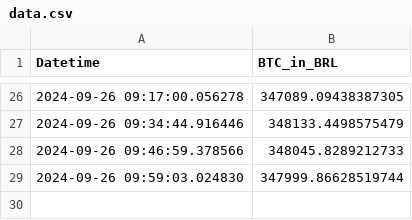
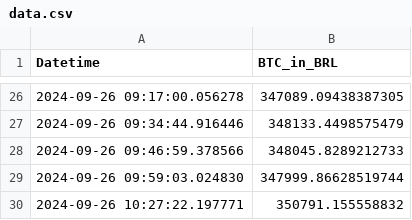
Before and after one commit to gersonmachado/btc_action, a CSV file: data.csv, drawn as a sheet; only a part is shown, gaps mark what is left out; the diff names each change by its address in the sheet, - before the commit and + after, or states it on an @@ line.

Commit message:
Atualizando data.csv com novo valor BTC

```diff
--- a/data.csv
+++ b/data.csv
+row 30: 2024-09-26 10:27:22.197771 | 350791.155558832
```
